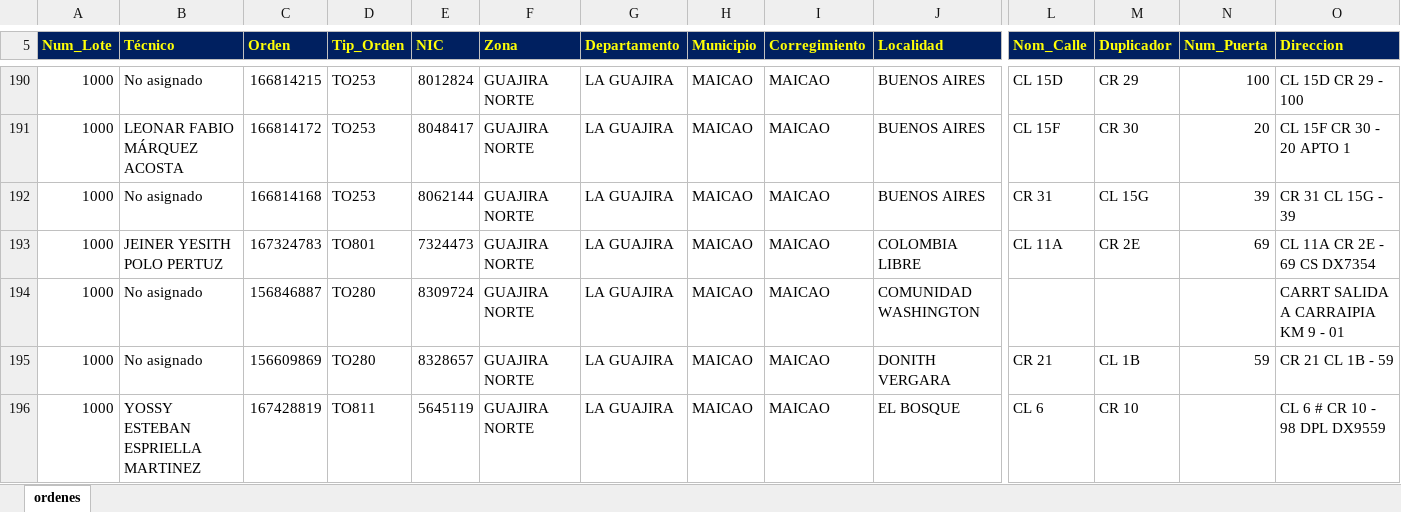
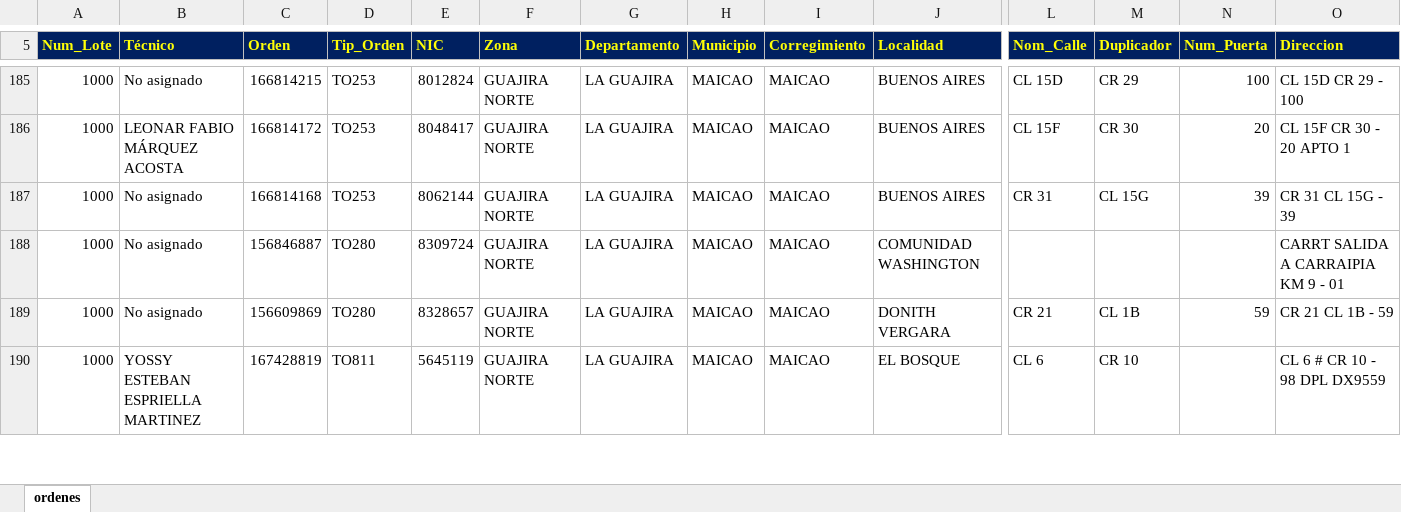
Before and after one commit to vikano27-debug/Dashboard_ING_VOA_Guajira, an Excel workbook: siprem_latest.xlsx, sheet ordenes, drawn as a sheet; only a part is shown, gaps mark what is left out; values as stored, in another font and other column widths than the file's, no borders; removed rows and columns are numbered as before the commit, all else as after; rows hold the shown columns only; the diff covers the shown part only; the diff names each change by its address in the sheet, - before the commit and + after, or states it on an @@ line.

Commit message:
Actualizacion automatica SIPREM y Casuistica GUAJIRA

```diff
--- a/siprem_latest.xlsx (sheet ordenes)
+++ b/siprem_latest.xlsx (sheet ordenes)
-row 193: 1000 | JEINER YESITH POLO PERTUZ | 167324783 | TO801 | 7324473 | GUAJIRA NORTE | LA GUAJIRA | MAICAO | MAICAO | COLOMBIA LIBRE | CL 11A | CR 2E | 69 | CL 11A CR 2E - 69 CS DX7354
```
Also changed, not shown: 16 added rows, 21 removed rows and 16 edited cells elsewhere in this sheet.
